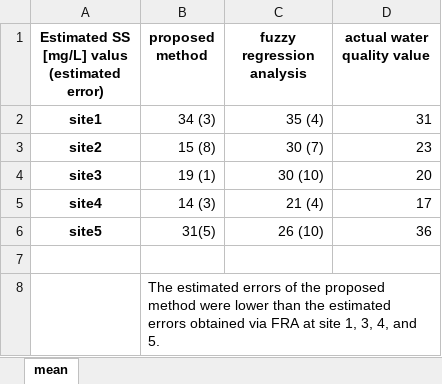
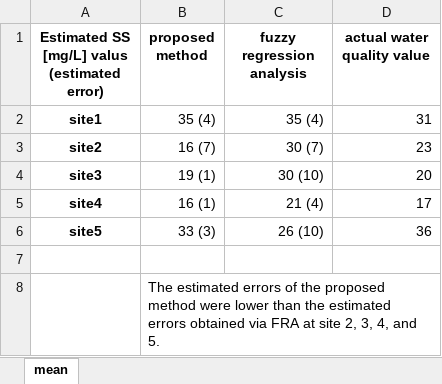
Before and after one commit to KaiMatsui-19006/hachiroko202207-neuralNetworkEstimation, an Excel workbook: dst/evaluate_summary.xlsx, sheet mean, drawn as a sheet; values as stored, in another font and other column widths than the file's, no borders; the diff names each change by its address in the sheet, - before the commit and + after, or states it on an @@ line.

```diff
--- a/dst/evaluate_summary.xlsx (sheet mean)
+++ b/dst/evaluate_summary.xlsx (sheet mean)
-B2 (proposed method): 34 (3)
+B2 (proposed method): 35 (4)
-B3 (proposed method): 15 (8)
+B3 (proposed method): 16 (7)
-B5 (proposed method): 14 (3)
+B5 (proposed method): 16 (1)
-B6 (proposed method): 31(5)
+B6 (proposed method): 33 (3)
-B8 (proposed method): …at site 1, 3, 4,…
+B8 (proposed method): …at site 2, 3, 4,…
```
Also changed, not shown: dst/evaluate_proposed.xlsx, 8 other files.
